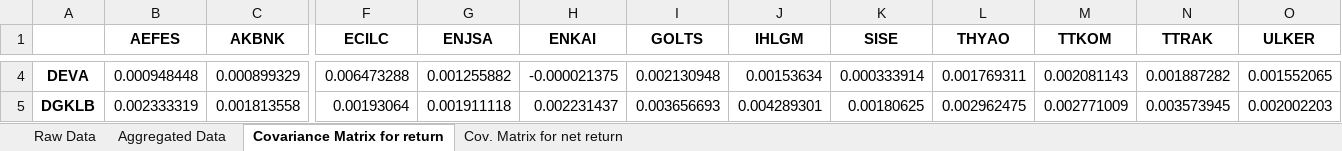
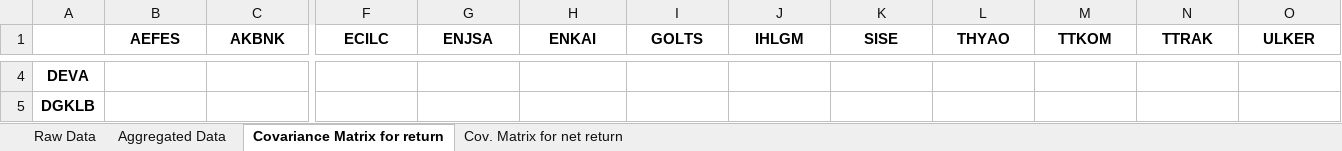
Before and after one commit to ahmetsirel/ETM959_Risk_Project, an Excel workbook: risk.xlsx, sheet Covariance Matrix for return, drawn as a sheet; only a part is shown, gaps mark what is left out; values as stored, in another font and other column widths than the file's, no borders; the diff covers the shown part only; the diff names each change by its address in the sheet, - before the commit and + after, or states it on an @@ line.

```diff
--- a/risk.xlsx (sheet Covariance Matrix for return)
+++ b/risk.xlsx (sheet Covariance Matrix for return)
-B4 (AEFES): 0.000948448
+B4 (AEFES): (empty)
-C4 (AKBNK): 0.000899329
+C4 (AKBNK): (empty)
-F4 (ECILC): 0.006473288
+F4 (ECILC): (empty)
-G4 (ENJSA): 0.001255882
+G4 (ENJSA): (empty)
-H4 (ENKAI): -0.000021375
+H4 (ENKAI): (empty)
-I4 (GOLTS): 0.002130948
+I4 (GOLTS): (empty)
-J4 (IHLGM): 0.00153634
+J4 (IHLGM): (empty)
-K4 (SISE): 0.000333914
+K4 (SISE): (empty)
-L4 (THYAO): 0.001769311
+L4 (THYAO): (empty)
-M4 (TTKOM): 0.002081143
+M4 (TTKOM): (empty)
-N4 (TTRAK): 0.001887282
+N4 (TTRAK): (empty)
-O4 (ULKER): 0.001552065
+O4 (ULKER): (empty)
-B5 (AEFES): 0.002333319
+B5 (AEFES): (empty)
-C5 (AKBNK): 0.001813558
+C5 (AKBNK): (empty)
-F5 (ECILC): 0.00193064
+F5 (ECILC): (empty)
-G5 (ENJSA): 0.001911118
+G5 (ENJSA): (empty)
-H5 (ENKAI): 0.002231437
+H5 (ENKAI): (empty)
-I5 (GOLTS): 0.003656693
+I5 (GOLTS): (empty)
-J5 (IHLGM): 0.004289301
+J5 (IHLGM): (empty)
-K5 (SISE): 0.00180625
+K5 (SISE): (empty)
-L5 (THYAO): 0.002962475
+L5 (THYAO): (empty)
-M5 (TTKOM): 0.002771009
+M5 (TTKOM): (empty)
-N5 (TTRAK): 0.003573945
+N5 (TTRAK): (empty)
-O5 (ULKER): 0.002002203
+O5 (ULKER): (empty)
```
Also changed, not shown: 186 edited cells elsewhere in this sheet, sheet Raw Data, sheet Cov. Matrix for net return, 1 other file.
